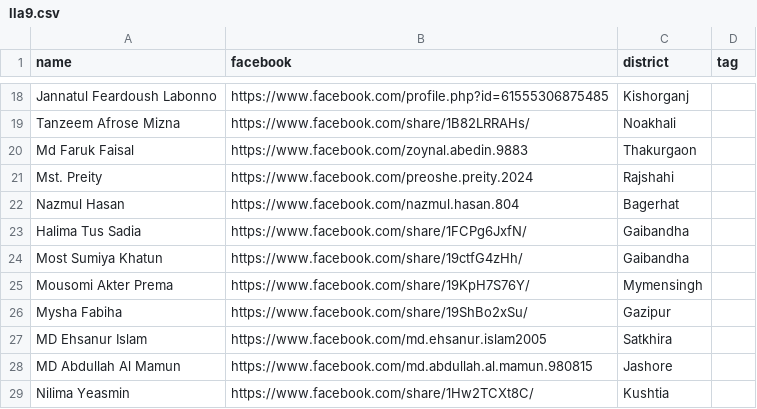
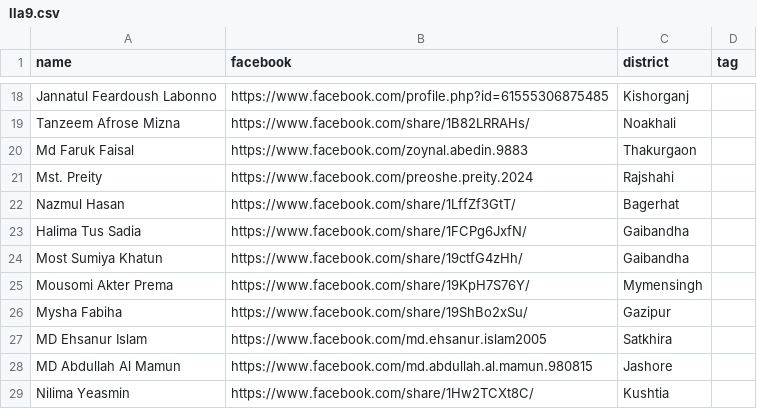
Before and after one commit to ahoshanur/lla9fb, a CSV file: lla9.csv, drawn as a sheet; only a part is shown, gaps mark what is left out.

Commit message:
Update lla9.csv

```diff
--- a/lla9.csv
+++ b/lla9.csv
@@ -21,3 +21,3 @@ Md Faruk Faisal,https://www.facebook.com/zoynal.abedin.9883,Thakurgaon,
 Mst. Preity,https://www.facebook.com/preoshe.preity.2024,Rajshahi,
-Nazmul Hasan,https://www.facebook.com/nazmul.hasan.804,Bagerhat,
+Nazmul Hasan,https://www.facebook.com/share/1LffZf3GtT/,Bagerhat,
 Halima Tus Sadia,https://www.facebook.com/share/1FCPg6JxfN/,Gaibandha,
```
